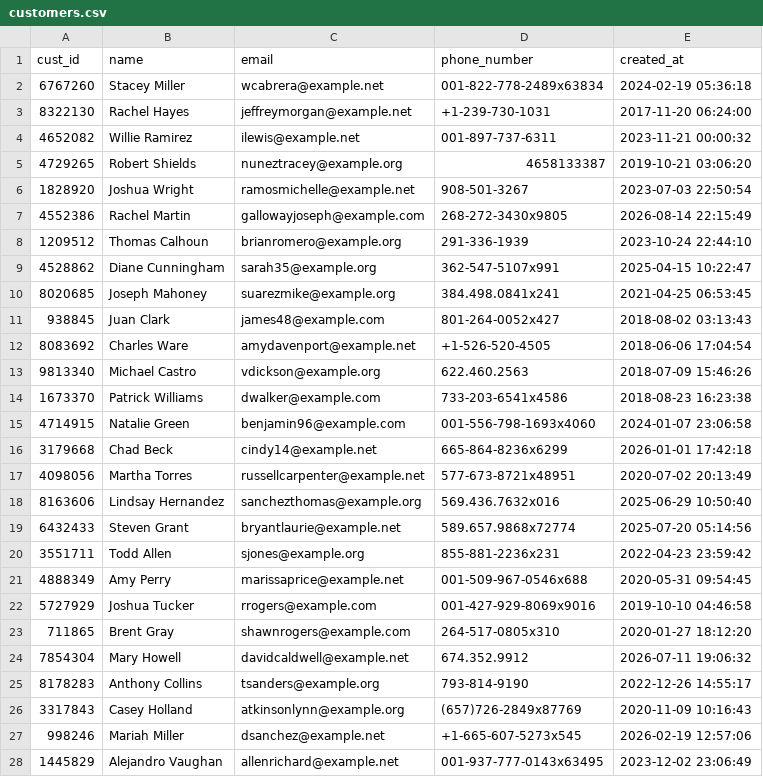
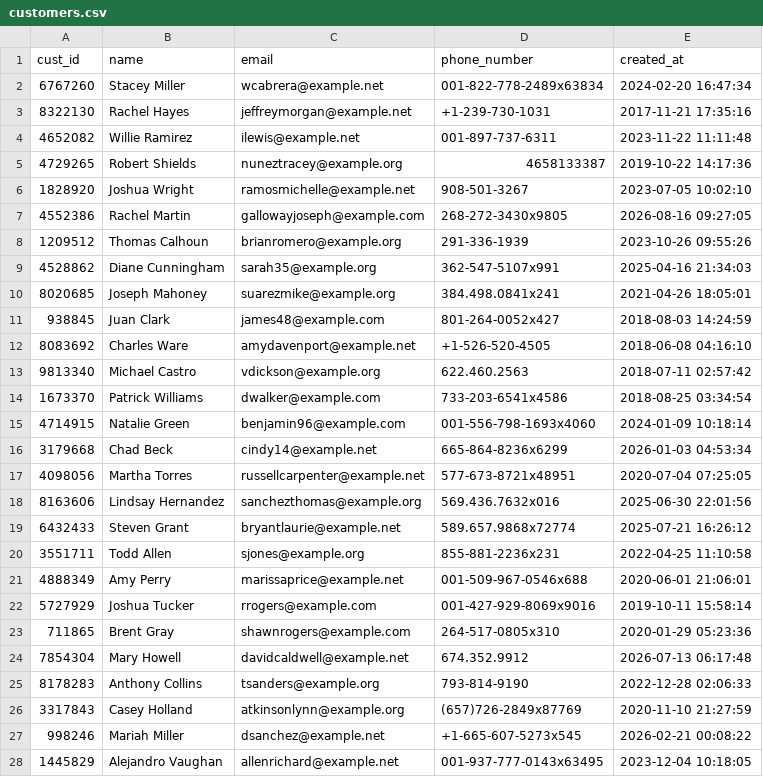
Before and after one commit to rohith-chitturi/Mosaic, a CSV file: data/generated/2016_mysql/customers.csv, drawn as a sheet; only a part is shown; the diff covers the shown part only.

```diff
--- a/data/generated/2016_mysql/customers.csv
+++ b/data/generated/2016_mysql/customers.csv
@@ -1,28 +1,28 @@
 cust_id,name,email,phone_number,created_at
-6767260,Stacey Miller,wcabrera@example.net,001-822-778-2489x63834,2024-02-19 05:36:18
-8322130,Rachel Hayes,jeffreymorgan@example.net,+1-239-730-1031,2017-11-20 06:24:00
-4652082,Willie Ramirez,ilewis@example.net,001-897-737-6311,2023-11-21 00:00:32
-4729265,Robert Shields,nuneztracey@example.org,4658133387,2019-10-21 03:06:20
-1828920,Joshua Wright,ramosmichelle@example.net,908-501-3267,2023-07-03 22:50:54
-4552386,Rachel Martin,gallowayjoseph@example.com,268-272-3430x9805,2026-08-14 22:15:49
-1209512,Thomas Calhoun,brianromero@example.org,291-336-1939,2023-10-24 22:44:10
-4528862,Diane Cunningham,sarah35@example.org,362-547-5107x991,2025-04-15 10:22:47
-8020685,Joseph Mahoney,suarezmike@example.org,384.498.0841x241,2021-04-25 06:53:45
-938845,Juan Clark,james48@example.com,801-264-0052x427,2018-08-02 03:13:43
-8083692,Charles Ware,amydavenport@example.net,+1-526-520-4505,2018-06-06 17:04:54
-9813340,Michael Castro,vdickson@example.org,622.460.2563,2018-07-09 15:46:26
-1673370,Patrick Williams,dwalker@example.com,733-203-6541x4586,2018-08-23 16:23:38
-4714915,Natalie Green,benjamin96@example.com,001-556-798-1693x4060,2024-01-07 23:06:58
-3179668,Chad Beck,cindy14@example.net,665-864-8236x6299,2026-01-01 17:42:18
-4098056,Martha Torres,russellcarpenter@example.net,577-673-8721x48951,2020-07-02 20:13:49
-8163606,Lindsay Hernandez,sanchezthomas@example.org,569.436.7632x016,2025-06-29 10:50:40
-6432433,Steven Grant,bryantlaurie@example.net,589.657.9868x72774,2025-07-20 05:14:56
-3551711,Todd Allen,sjones@example.org,855-881-2236x231,2022-04-23 23:59:42
-4888349,Amy Perry,marissaprice@example.net,001-509-967-0546x688,2020-05-31 09:54:45
-5727929,Joshua Tucker,rrogers@example.com,001-427-929-8069x9016,2019-10-10 04:46:58
-711865,Brent Gray,shawnrogers@example.com,264-517-0805x310,2020-01-27 18:12:20
-7854304,Mary Howell,davidcaldwell@example.net,674.352.9912,2026-07-11 19:06:32
-8178283,Anthony Collins,tsanders@example.org,793-814-9190,2022-12-26 14:55:17
-3317843,Casey Holland,atkinsonlynn@example.org,(657)726-2849x87769,2020-11-09 10:16:43
-998246,Mariah Miller,dsanchez@example.net,+1-665-607-5273x545,2026-02-19 12:57:06
-1445829,Alejandro Vaughan,allenrichard@example.net,001-937-777-0143x63495,2023-12-02 23:06:49
+6767260,Stacey Miller,wcabrera@example.net,001-822-778-2489x63834,2024-02-20 16:47:34
+8322130,Rachel Hayes,jeffreymorgan@example.net,+1-239-730-1031,2017-11-21 17:35:16
+4652082,Willie Ramirez,ilewis@example.net,001-897-737-6311,2023-11-22 11:11:48
+4729265,Robert Shields,nuneztracey@example.org,4658133387,2019-10-22 14:17:36
+1828920,Joshua Wright,ramosmichelle@example.net,908-501-3267,2023-07-05 10:02:10
+4552386,Rachel Martin,gallowayjoseph@example.com,268-272-3430x9805,2026-08-16 09:27:05
+1209512,Thomas Calhoun,brianromero@example.org,291-336-1939,2023-10-26 09:55:26
+4528862,Diane Cunningham,sarah35@example.org,362-547-5107x991,2025-04-16 21:34:03
+8020685,Joseph Mahoney,suarezmike@example.org,384.498.0841x241,2021-04-26 18:05:01
+938845,Juan Clark,james48@example.com,801-264-0052x427,2018-08-03 14:24:59
+8083692,Charles Ware,amydavenport@example.net,+1-526-520-4505,2018-06-08 04:16:10
+9813340,Michael Castro,vdickson@example.org,622.460.2563,2018-07-11 02:57:42
+1673370,Patrick Williams,dwalker@example.com,733-203-6541x4586,2018-08-25 03:34:54
+4714915,Natalie Green,benjamin96@example.com,001-556-798-1693x4060,2024-01-09 10:18:14
+3179668,Chad Beck,cindy14@example.net,665-864-8236x6299,2026-01-03 04:53:34
+4098056,Martha Torres,russellcarpenter@example.net,577-673-8721x48951,2020-07-04 07:25:05
+8163606,Lindsay Hernandez,sanchezthomas@example.org,569.436.7632x016,2025-06-30 22:01:56
+6432433,Steven Grant,bryantlaurie@example.net,589.657.9868x72774,2025-07-21 16:26:12
+3551711,Todd Allen,sjones@example.org,855-881-2236x231,2022-04-25 11:10:58
+4888349,Amy Perry,marissaprice@example.net,001-509-967-0546x688,2020-06-01 21:06:01
+5727929,Joshua Tucker,rrogers@example.com,001-427-929-8069x9016,2019-10-11 15:58:14
+711865,Brent Gray,shawnrogers@example.com,264-517-0805x310,2020-01-29 05:23:36
+7854304,Mary Howell,davidcaldwell@example.net,674.352.9912,2026-07-13 06:17:48
+8178283,Anthony Collins,tsanders@example.org,793-814-9190,2022-12-28 02:06:33
+3317843,Casey Holland,atkinsonlynn@example.org,(657)726-2849x87769,2020-11-10 21:27:59
+998246,Mariah Miller,dsanchez@example.net,+1-665-607-5273x545,2026-02-21 00:08:22
+1445829,Alejandro Vaughan,allenrichard@example.net,001-937-777-0143x63495,2023-12-04 10:18:05
```
Also changed, not shown: 73 edited cells elsewhere in this file, data/generated/2016_mysql/orders.csv, 27 other files.
